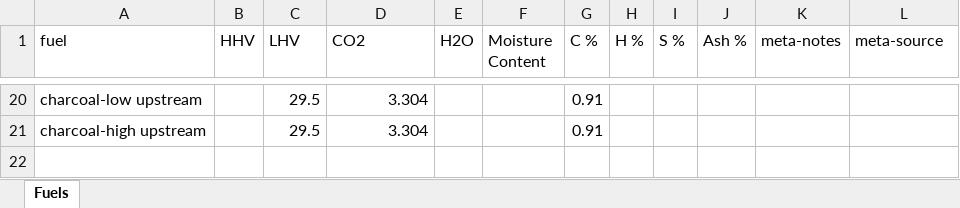
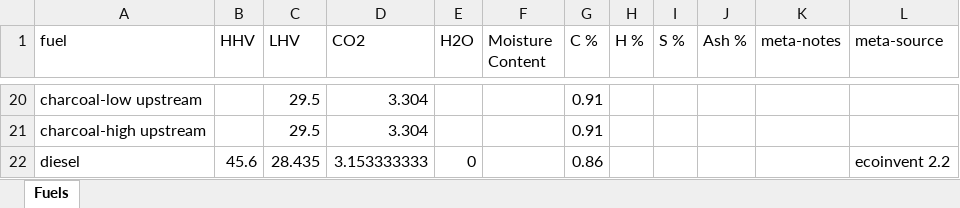
Before and after one commit to concoctions/BlackBlox, an Excel workbook: data/shared/fuels.xlsx, sheet Fuels, drawn as a sheet; only a part is shown, gaps mark what is left out; values as stored, in another font and other column widths than the file's, no borders; the diff names each change by its address in the sheet, - before the commit and + after, or states it on an @@ line.

```diff
--- a/data/shared/fuels.xlsx (sheet Fuels)
+++ b/data/shared/fuels.xlsx (sheet Fuels)
+row 22: diesel | 45.6 | 28.435 | 3.153333333 | 0 |  | 0.86 |  |  |  |  | ecoinvent 2.2
```
Also changed, not shown: data/steel/steel_simplified_calcs.xlsx, data/steel/steel_simplified_var.xlsx, 3 other files.
